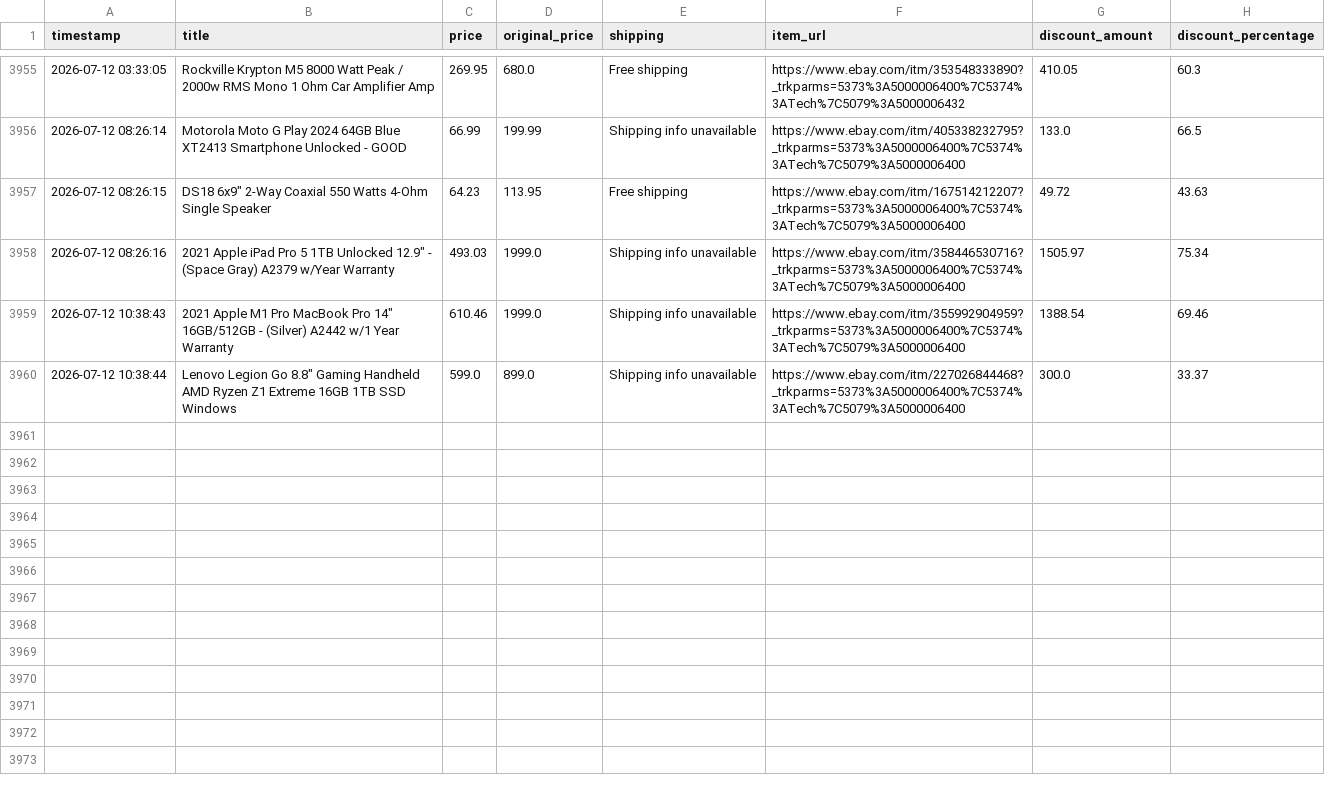
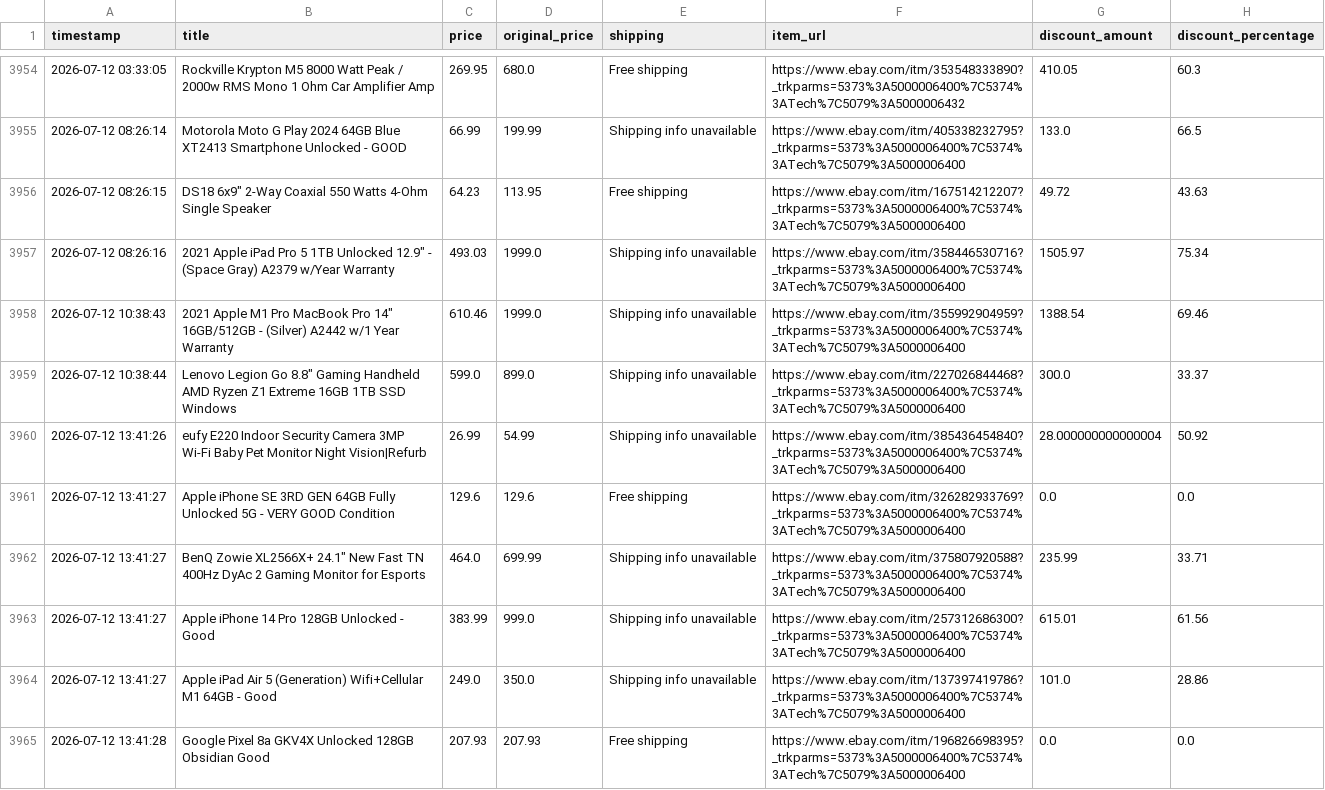
Before and after one commit to rawanb8/ebay_scraper, a CSV file: cleaned_ebay_deals.csv, drawn as a sheet; only a part is shown, gaps mark what is left out; the diff covers the shown part only.

```diff
--- a/cleaned_ebay_deals.csv
+++ b/cleaned_ebay_deals.csv
@@ -3960 +3959,7 @@ timestamp,title,price,original_price,shipping,item_url,discount_amount,discount_
 2026-07-12 10:38:44,"Lenovo Legion Go 8.8"" Gaming Handheld AMD Ryzen Z1 Extreme 16GB 1TB SSD Windows",599.0,899.0,Shipping info unavailable,https://www.ebay.com/itm/227026844468?_trkparms=5373%3A5000006400%7C5374%3ATech%7C5079%3A5000006400,300.0,33.37
+2026-07-12 13:41:26,eufy E220 Indoor Security Camera 3MP Wi-Fi Baby Pet Monitor Night Vision|Refurb,26.99,54.99,Shipping info unavailable,https://www.ebay.com/itm/385436454840?_trkparms=5373%3A5000006400%7C5374%3ATech%7C5079%3A5000006400,28.000000000000004,50.92
+2026-07-12 13:41:27,Apple iPhone SE 3RD GEN 64GB Fully Unlocked 5G - VERY GOOD Condition,129.6,129.6,Free shipping,https://www.ebay.com/itm/326282933769?_trkparms=5373%3A5000006400%7C5374%3ATech%7C5079%3A5000006400,0.0,0.0
+2026-07-12 13:41:27,"BenQ Zowie XL2566X+ 24.1"" New Fast TN 400Hz DyAc 2 Gaming Monitor for Esports",464.0,699.99,Shipping info unavailable,https://www.ebay.com/itm/375807920588?_trkparms=5373%3A5000006400%7C5374%3ATech%7C5079%3A5000006400,235.99,33.71
+2026-07-12 13:41:27,Apple iPhone 14 Pro 128GB Unlocked - Good,383.99,999.0,Shipping info unavailable,https://www.ebay.com/itm/257312686300?_trkparms=5373%3A5000006400%7C5374%3ATech%7C5079%3A5000006400,615.01,61.56
+2026-07-12 13:41:27,Apple iPad Air 5 (Generation) Wifi+Cellular  M1 64GB - Good,249.0,350.0,Shipping info unavailable,https://www.ebay.com/itm/137397419786?_trkparms=5373%3A5000006400%7C5374%3ATech%7C5079%3A5000006400,101.0,28.86
+2026-07-12 13:41:28,Google Pixel 8a GKV4X Unlocked 128GB Obsidian Good,207.93,207.93,Free shipping,https://www.ebay.com/itm/196826698395?_trkparms=5373%3A5000006400%7C5374%3ATech%7C5079%3A5000006400,0.0,0.0
```
Also changed, not shown: 5 added rows and 1 removed row elsewhere in this file.
